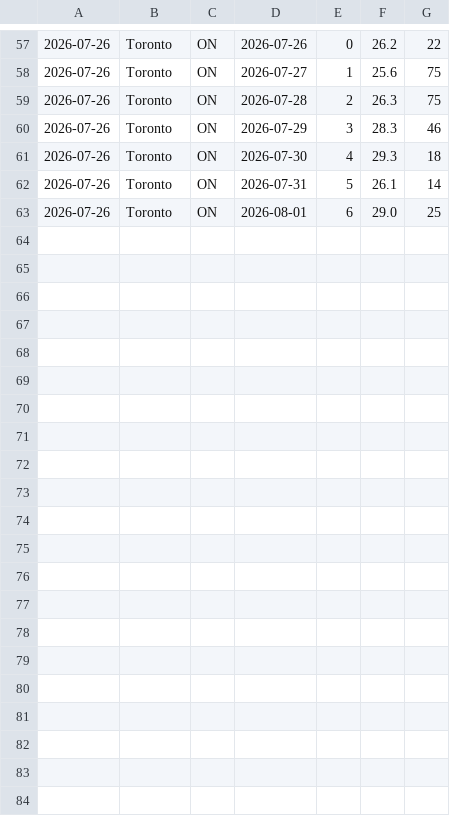
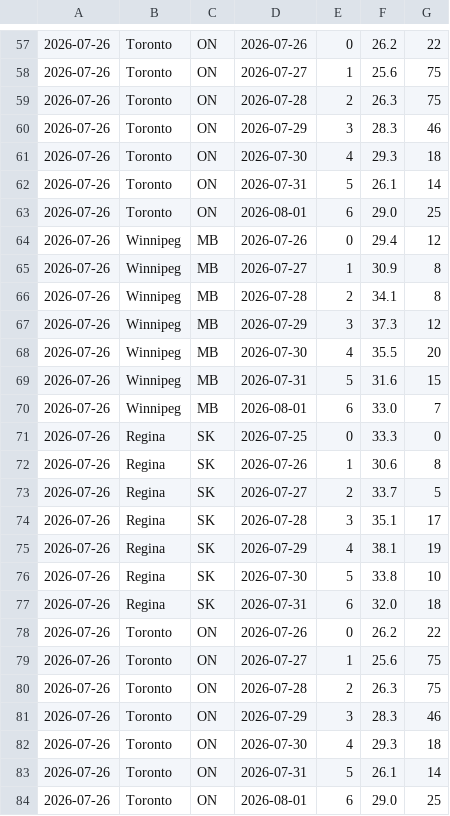
Before and after one commit to serhiikurtyniuk/weather-project, a CSV file: forecasts.csv, drawn as a sheet; only a part is shown, gaps mark what is left out.

```diff
--- a/forecasts.csv
+++ b/forecasts.csv
@@ -63 +63,22 @@
 2026-07-26,Toronto,ON,2026-08-01,6,29.0,25
+2026-07-26,Winnipeg,MB,2026-07-26,0,29.4,12
+2026-07-26,Winnipeg,MB,2026-07-27,1,30.9,8
+2026-07-26,Winnipeg,MB,2026-07-28,2,34.1,8
+2026-07-26,Winnipeg,MB,2026-07-29,3,37.3,12
+2026-07-26,Winnipeg,MB,2026-07-30,4,35.5,20
+2026-07-26,Winnipeg,MB,2026-07-31,5,31.6,15
+2026-07-26,Winnipeg,MB,2026-08-01,6,33.0,7
+2026-07-26,Regina,SK,2026-07-25,0,33.3,0
+2026-07-26,Regina,SK,2026-07-26,1,30.6,8
+2026-07-26,Regina,SK,2026-07-27,2,33.7,5
+2026-07-26,Regina,SK,2026-07-28,3,35.1,17
+2026-07-26,Regina,SK,2026-07-29,4,38.1,19
+2026-07-26,Regina,SK,2026-07-30,5,33.8,10
+2026-07-26,Regina,SK,2026-07-31,6,32.0,18
+2026-07-26,Toronto,ON,2026-07-26,0,26.2,22
+2026-07-26,Toronto,ON,2026-07-27,1,25.6,75
+2026-07-26,Toronto,ON,2026-07-28,2,26.3,75
+2026-07-26,Toronto,ON,2026-07-29,3,28.3,46
+2026-07-26,Toronto,ON,2026-07-30,4,29.3,18
+2026-07-26,Toronto,ON,2026-07-31,5,26.1,14
+2026-07-26,Toronto,ON,2026-08-01,6,29.0,25
```
Also changed, not shown: 1 other file.
